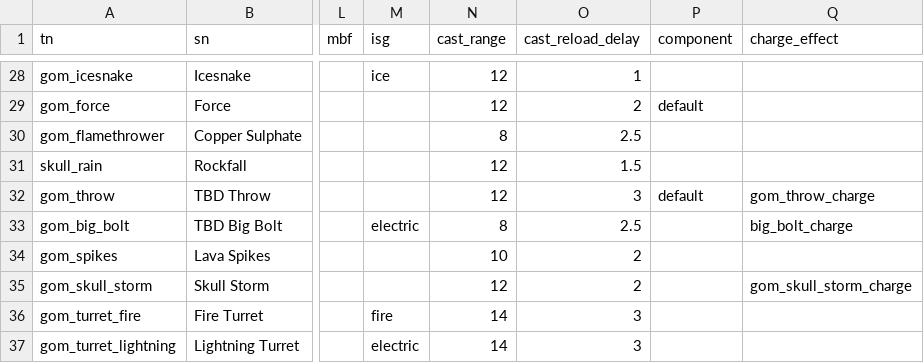
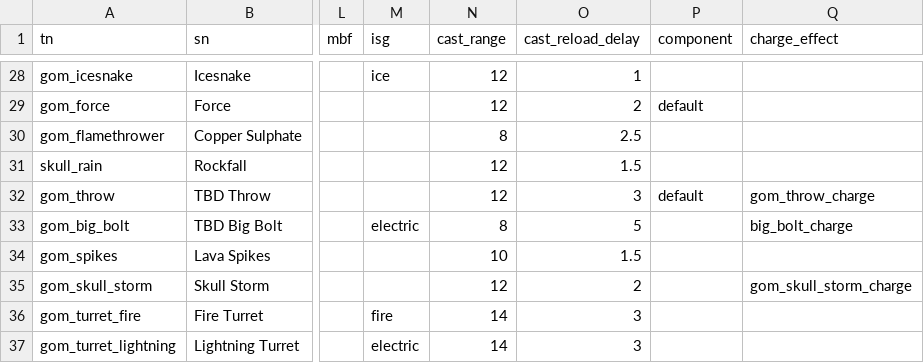
Before and after one commit to foerstj/enemy-spells, a CSV file: gaspy/jinja/enemy-spells/spell-{{v}}-{{tn}}.gas.csv, drawn as a sheet; only a part is shown, gaps mark what is left out; the diff names each change by its address in the sheet, - before the commit and + after, or states it on an @@ line.

```diff
--- a/gaspy/jinja/enemy-spells/spell-{{v}}-{{tn}}.gas.csv
+++ b/gaspy/jinja/enemy-spells/spell-{{v}}-{{tn}}.gas.csv
-O33 (cast_reload_delay): 2.5
+O33 (cast_reload_delay): 5
-O34 (cast_reload_delay): 2
+O34 (cast_reload_delay): 1.5
```
Also changed, not shown: 3 other files.
